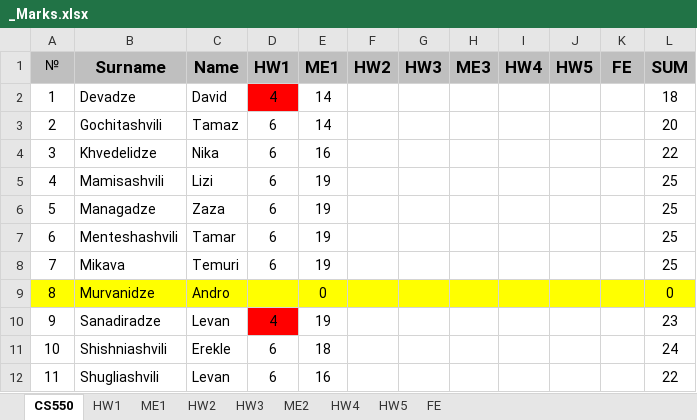
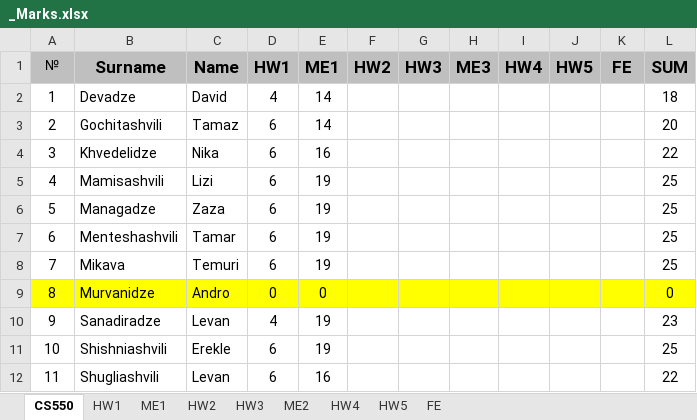
Before and after one commit to stsiskar/IU, an Excel workbook: CS550/_Marks.xlsx, sheet CS550, drawn as a sheet; values as stored, in another font and other column widths than the file's, no borders; the diff names each change by its address in the sheet, - before the commit and + after, or states it on an @@ line.

Commit message:
Add files via upload

```diff
--- a/CS550/_Marks.xlsx (sheet CS550)
+++ b/CS550/_Marks.xlsx (sheet CS550)
-D2 fill: #FF0000
+D2 fill: none
-D9 (HW1): (empty)
+D9 (HW1): 0
-D10 fill: #FF0000
+D10 fill: none
-E11 (ME1): 18
+E11 (ME1): 19
-L11 (SUM): 24
+L11 (SUM): 25
```
Also changed, not shown: sheet ME1, formulas that keep their value.
